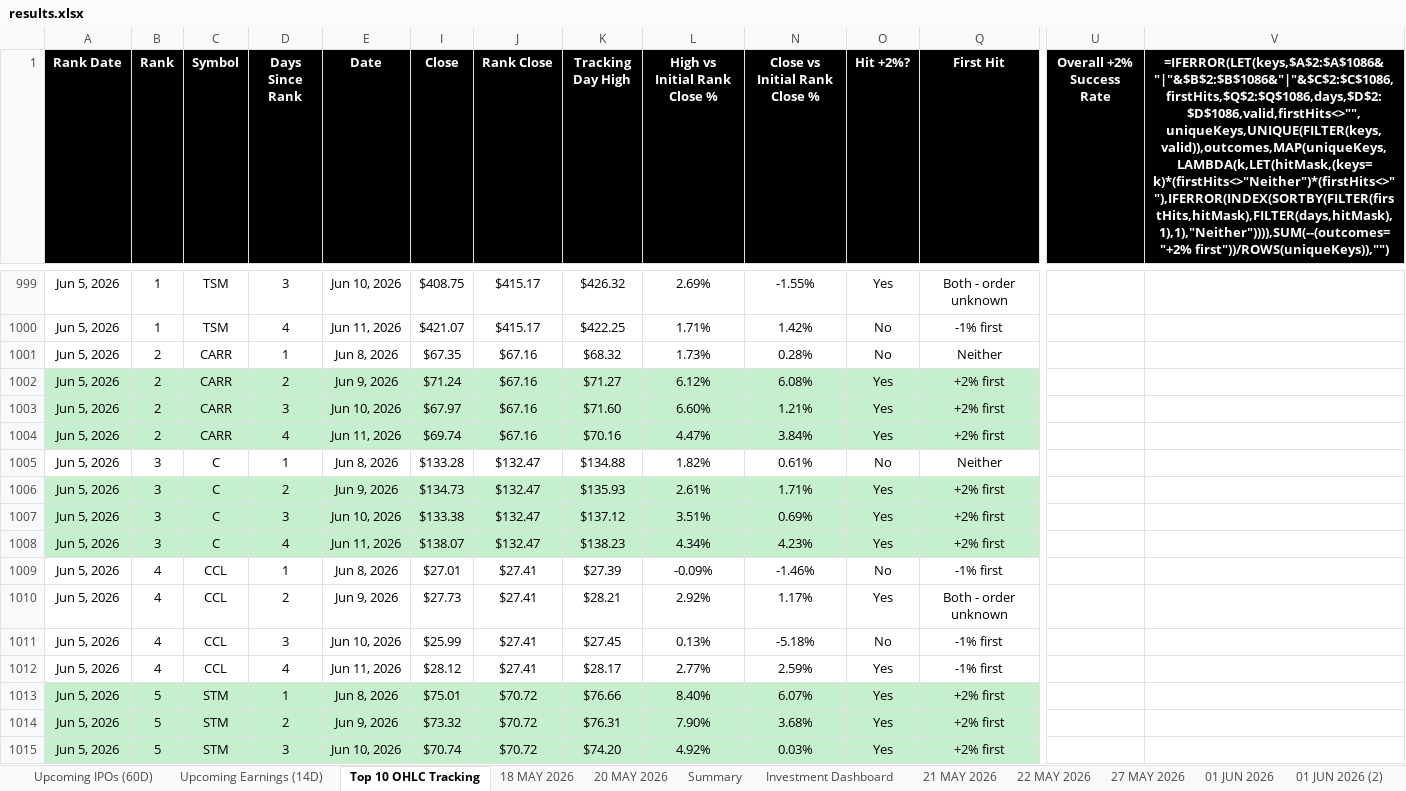
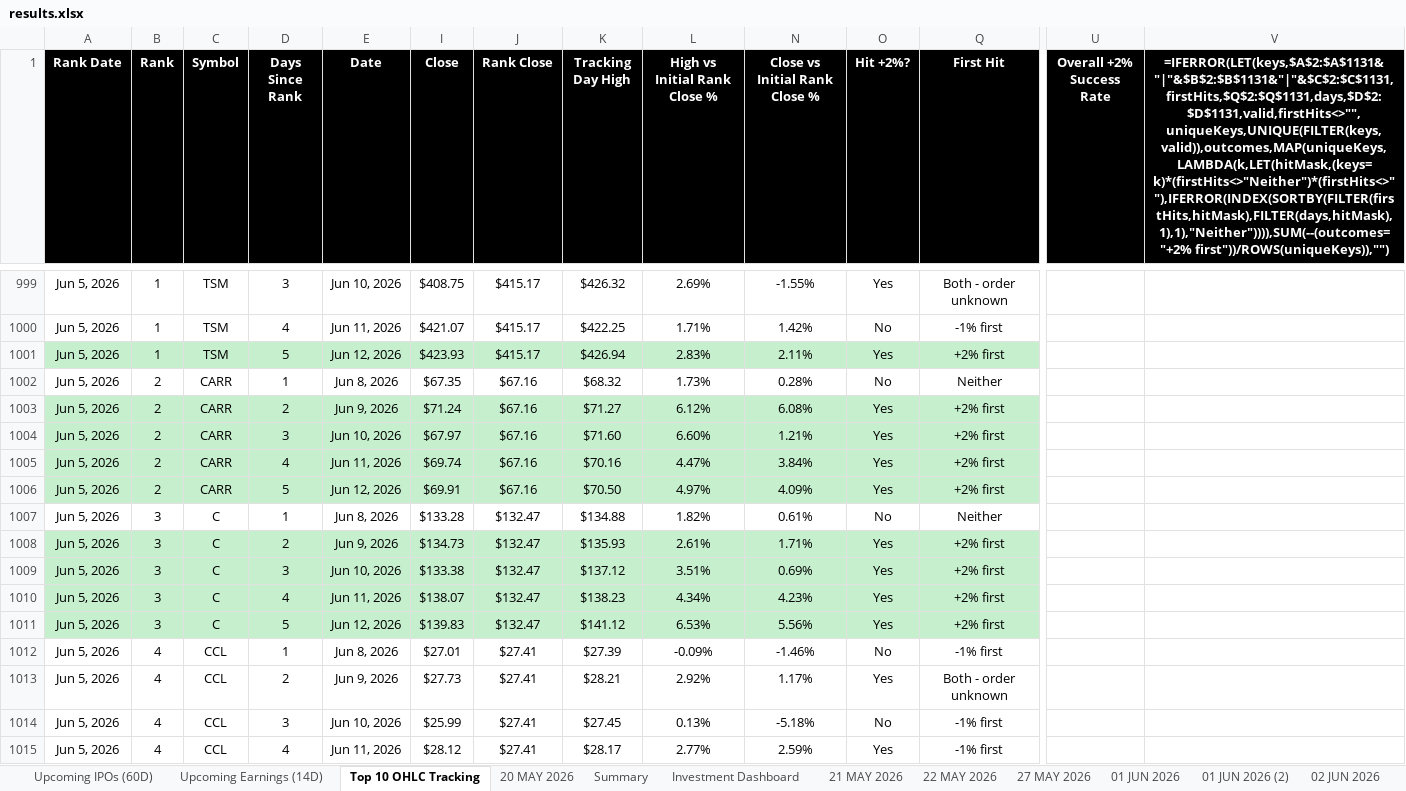
Before and after one commit to codenamev99/invest2.0, an Excel workbook: results.xlsx, sheet Top 10 OHLC Tracking, drawn as a sheet; only a part is shown, gaps mark what is left out; the shorter side is filled out with more unchanged rows; values as stored, in another font and other column widths than the file's, no borders; formulas without a stored value are shown as written; rows hold the shown columns only; the diff covers the shown part only; the diff names each change by its address in the sheet, - before the commit and + after, or states it on an @@ line.

```diff
--- a/results.xlsx (sheet Top 10 OHLC Tracking)
+++ b/results.xlsx (sheet Top 10 OHLC Tracking)
-sheet tab: 18 MAY 2026
-V1: =IFERROR(LET(keys,$A$2:$A$1086&"|"&$B$2:$B$1086&"|"&$C$2:$C$1086,firstHits,$Q$2:$Q$1086,days,$D$2:$D$1086,valid,firstHits<>"",uniqueKeys,UNIQUE(FILTER(keys,valid)),outcomes,MAP(uniqueKeys,LAMBDA(k,LET(hitMask,(keys=k)*(firstHits<>"Neither")*(firstHits<>""),IFERROR(INDEX(SORTBY(FILTER(firstHits,hitMask),FILTER(days,hitMask),1),1),"Neither")))),SUM(--(outcomes="+2% first"))/ROWS(uniqueKeys)),"")
+V1: =IFERROR(LET(keys,$A$2:$A$1131&"|"&$B$2:$B$1131&"|"&$C$2:$C$1131,firstHits,$Q$2:$Q$1131,days,$D$2:$D$1131,valid,firstHits<>"",uniqueKeys,UNIQUE(FILTER(keys,valid)),outcomes,MAP(uniqueKeys,LAMBDA(k,LET(hitMask,(keys=k)*(firstHits<>"Neither")*(firstHits<>""),IFERROR(INDEX(SORTBY(FILTER(firstHits,hitMask),FILTER(days,hitMask),1),1),"Neither")))),SUM(--(outcomes="+2% first"))/ROWS(uniqueKeys)),"")
+row 1001: Jun 5, 2026 | 1 | TSM | 5 | Jun 12, 2026 | $423.93 | $415.17 | $426.94 | 2.83% | 2.11% | Yes | +2% first
+row 1006: Jun 5, 2026 | 2 | CARR | 5 | Jun 12, 2026 | $69.91 | $67.16 | $70.50 | 4.97% | 4.09% | Yes | +2% first
+row 1011: Jun 5, 2026 | 3 | C | 5 | Jun 12, 2026 | $139.83 | $132.47 | $141.12 | 6.53% | 5.56% | Yes | +2% first
```
Also changed, not shown: 42 added rows elsewhere in this sheet, sheet Investment Dashboard, sheet Upcoming Earnings (14D), sheet Summary, sheet Upcoming IPOs (60D), other sheet tabs, hidden cells.
